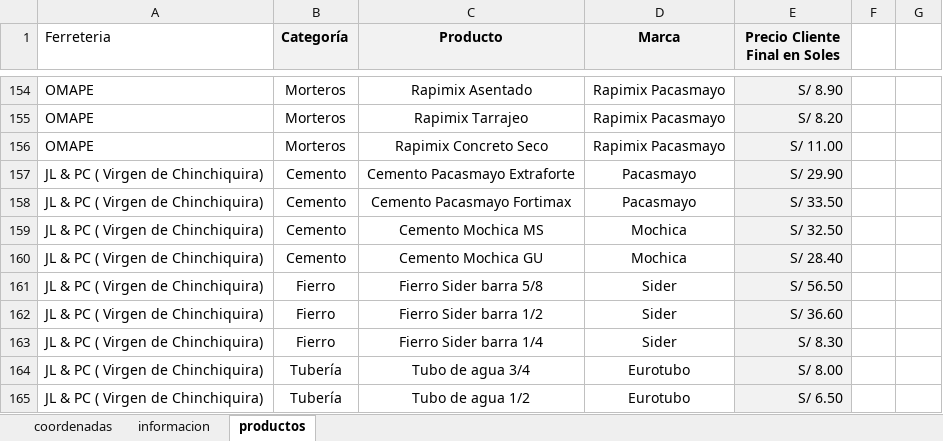
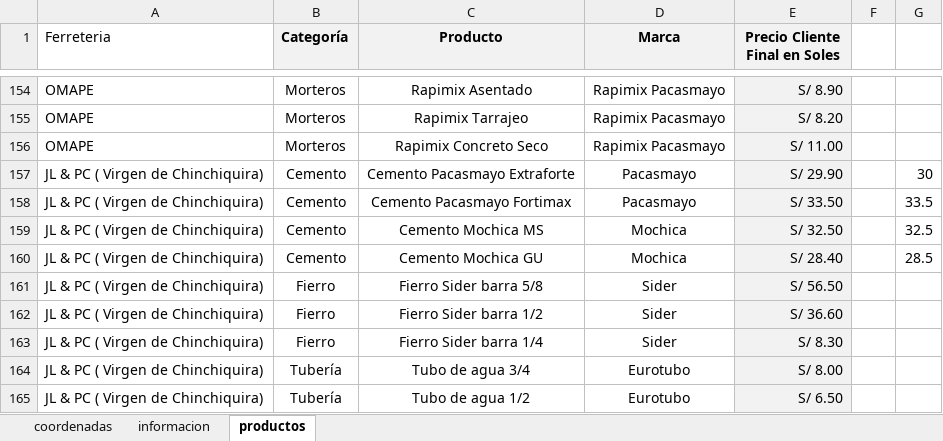
Before and after one commit to JuanC-L/dinoexpress, an Excel workbook: dinoe.xlsx, sheet productos, drawn as a sheet; only a part is shown, gaps mark what is left out; values as stored, in another font and other column widths than the file's, no borders; charts and pictures not drawn; the diff covers the shown part only; the diff names each change by its address in the sheet, - before the commit and + after, or states it on an @@ line.

```diff
--- a/dinoe.xlsx (sheet productos)
+++ b/dinoe.xlsx (sheet productos)
-G157: (empty)
+G157: 30
-G158: (empty)
+G158: 33.5
-G159: (empty)
+G159: 32.5
-G160: (empty)
+G160: 28.5
```
Also changed, not shown: 15 edited cells elsewhere in this sheet.
